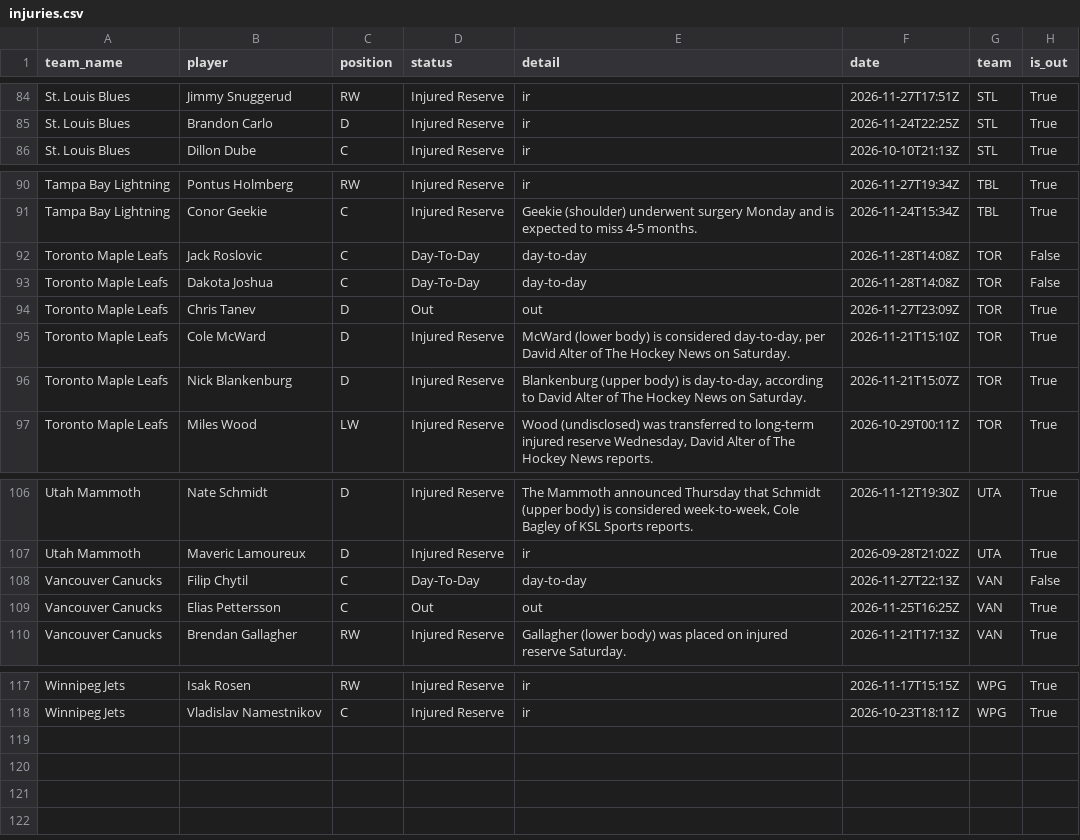
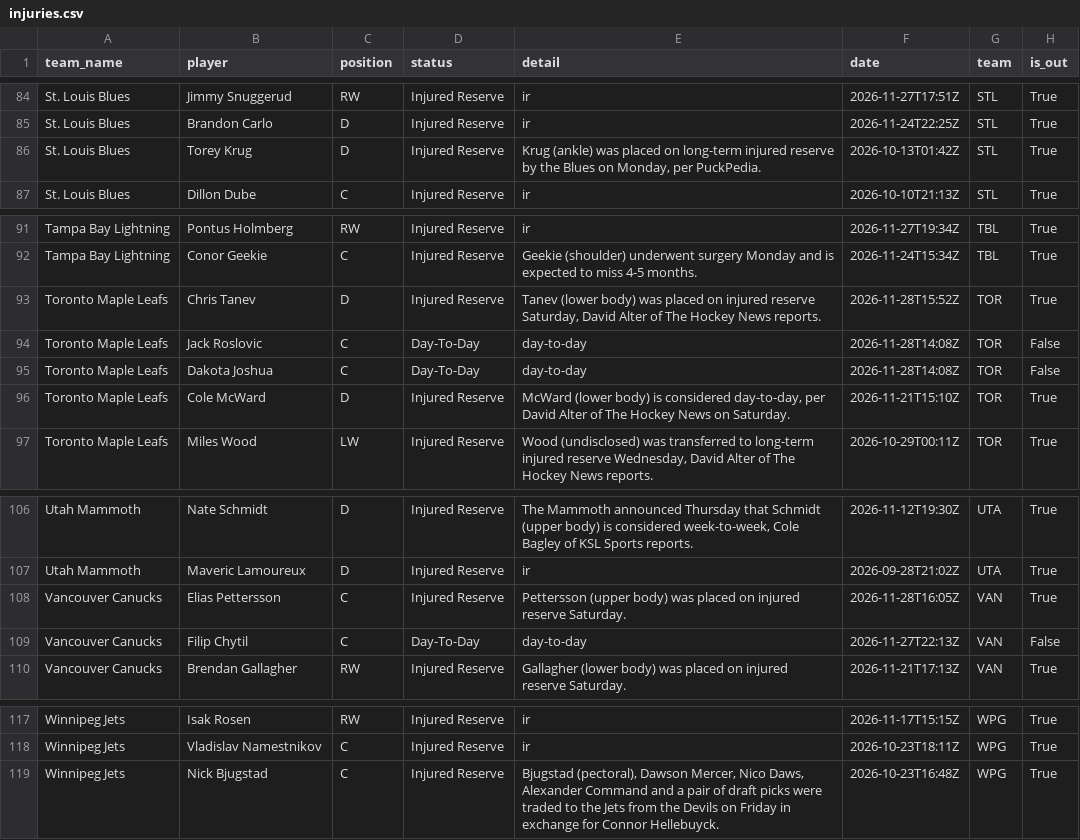
Before and after one commit to qtc8m722n9-dot/nhl-bettings-pipeline, a CSV file: data/raw/2026-11-28/injuries.csv, drawn as a sheet; only a part is shown, gaps mark what is left out; removed rows and columns are numbered as before the commit, all else as after; the diff names each change by its address in the sheet, - before the commit and + after, or states it on an @@ line.

```diff
--- a/data/raw/2026-11-28/injuries.csv
+++ b/data/raw/2026-11-28/injuries.csv
+row 86: St. Louis Blues | Torey Krug | D | Injured Reserve | Krug (ankle) was placed on long-term injured reserve by the Blues on Monday, per PuckPedia. | 2026-10-13T01:42Z | STL | True
+row 93: Toronto Maple Leafs | Chris Tanev | D | Injured Reserve | Tanev (lower body) was placed on injured reserve Saturday, David Alter of The Hockey News reports. | 2026-11-28T15:52Z | TOR | True
-row 94: Toronto Maple Leafs | Chris Tanev | D | Out | out | 2026-11-27T23:09Z | TOR | True
-row 96: Toronto Maple Leafs | Nick Blankenburg | D | Injured Reserve | Blankenburg (upper body) is day-to-day, according to David Alter of The Hockey News on Saturday. | 2026-11-21T15:07Z | TOR | True
+row 108: Vancouver Canucks | Elias Pettersson | C | Injured Reserve | Pettersson (upper body) was placed on injured reserve Saturday. | 2026-11-28T16:05Z | VAN | True
-row 109: Vancouver Canucks | Elias Pettersson | C | Out | out | 2026-11-25T16:25Z | VAN | True
+row 119: Winnipeg Jets | Nick Bjugstad | C | Injured Reserve | Bjugstad (pectoral), Dawson Mercer, Nico Daws, Alexander Command and a pair of draft picks were traded to the Jets from the Devils on Friday in exchange for Connor Hellebuyck. | 2026-10-23T16:48Z | WPG | True
```
Also changed, not shown: data/raw/2026-11-28/df_lines.csv, data/slates/2026-11-28.csv, 18 other files.
